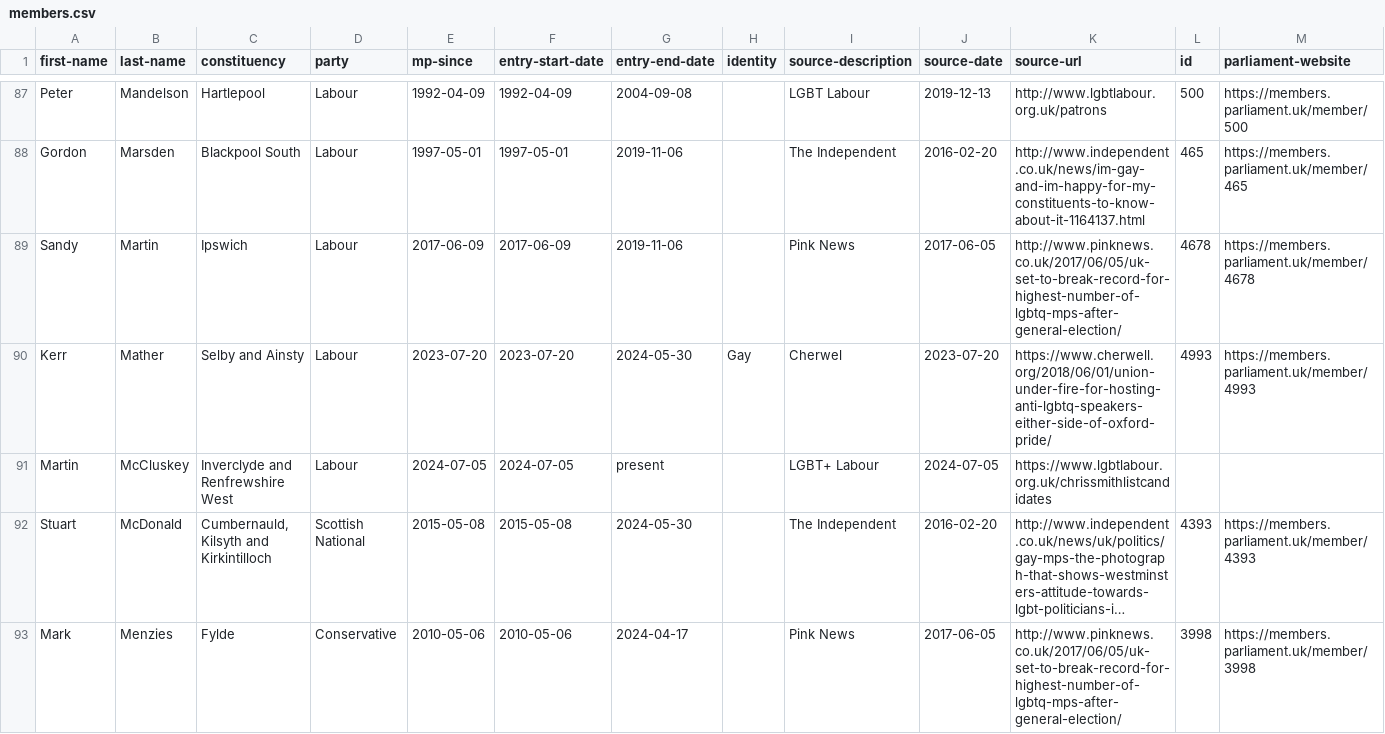
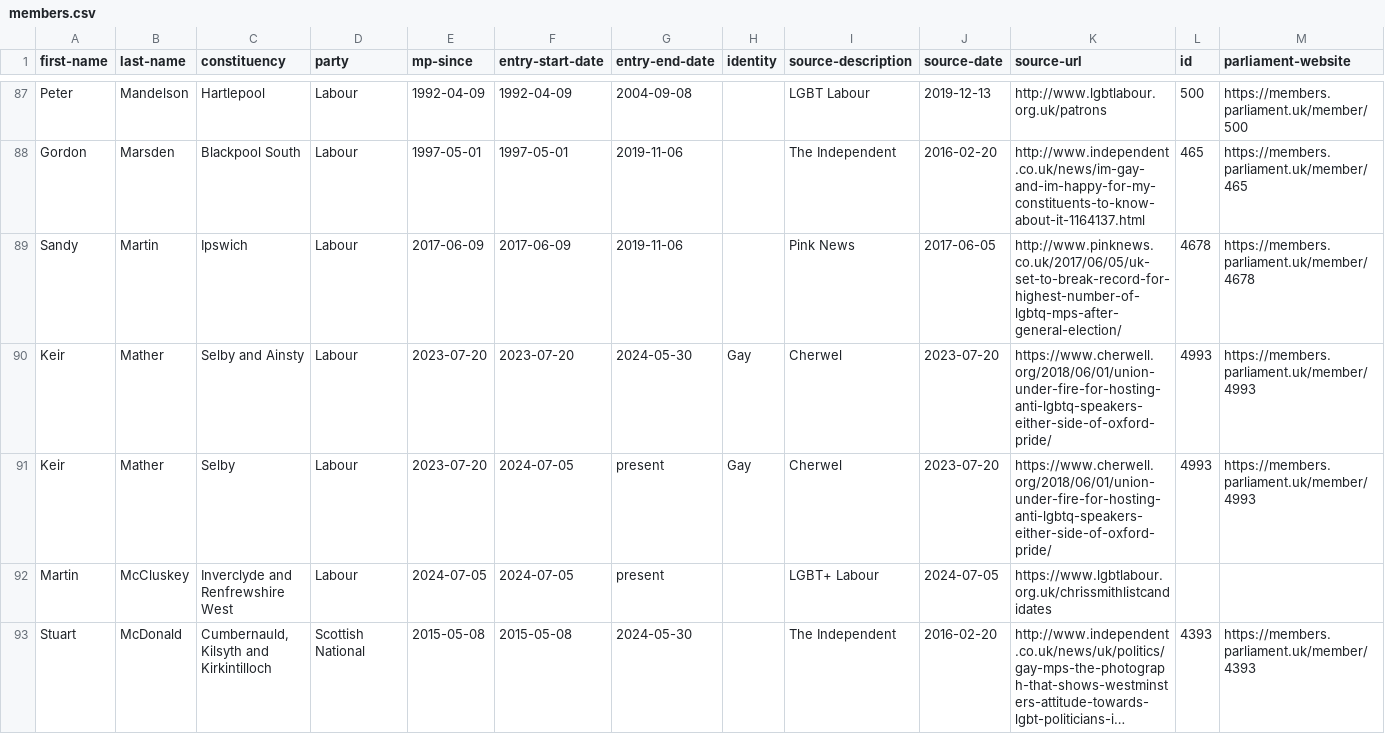
Before and after one commit to johnpeart/lgbt-mp, a CSV file: _data/members.csv, drawn as a sheet; only a part is shown, gaps mark what is left out; the shorter side is filled out with more unchanged rows; long unchanged cells end in …; rows hold the shown columns only; the diff names each change by its address in the sheet, - before the commit and + after, or states it on an @@ line.

Commit message:
Update members.csv

```diff
--- a/_data/members.csv
+++ b/_data/members.csv
-A90 (first-name): Kerr
+A90 (first-name): Keir
+row 91: Keir | Mather | Selby | Labour | 2023-07-20 | 2024-07-05 | present | Gay | Cherwel | 2023-07-20 | https://www.cherwell.org/2018/06/01/union-under-fire-for-hosting-anti-lgbtq-speakers-either-side-of-oxford-pride/ | 4993 | https://members.parliament.uk/member/4993
```
